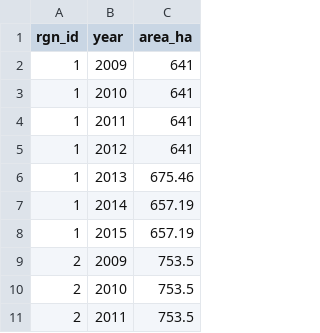
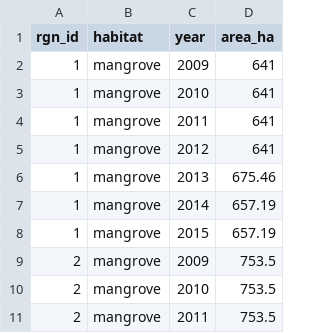
Before and after one commit to OHI-Science/bali, a CSV file: prep/CS/cs_hab_mangrove_complete.csv, drawn as a sheet; only a part is shown; the diff names each change by its address in the sheet, - before the commit and + after, or states it on an @@ line.

Commit message:
add habitat column to match global hab_mangrove_extent layer

```diff
--- a/prep/CS/cs_hab_mangrove_complete.csv
+++ b/prep/CS/cs_hab_mangrove_complete.csv
+column B (habitat), rows 2-11: all mangrove
```
Also changed, not shown: region2017/layers/cs_hab_mangrove_complete.csv, 1 other file.
